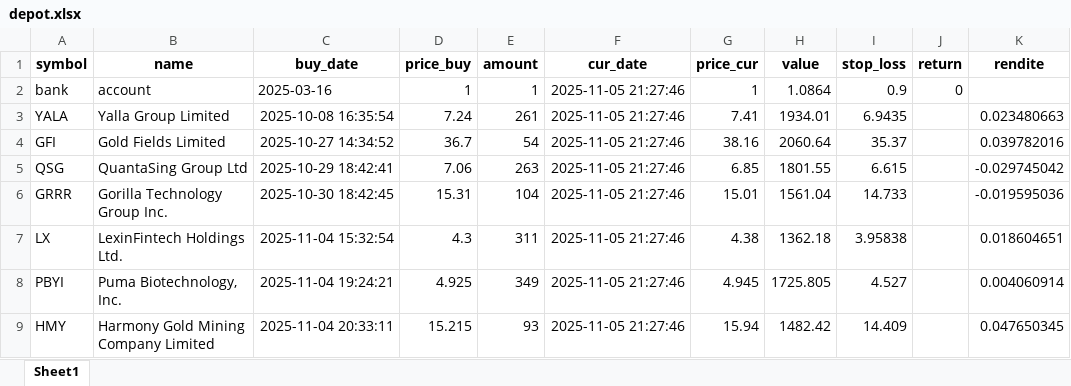
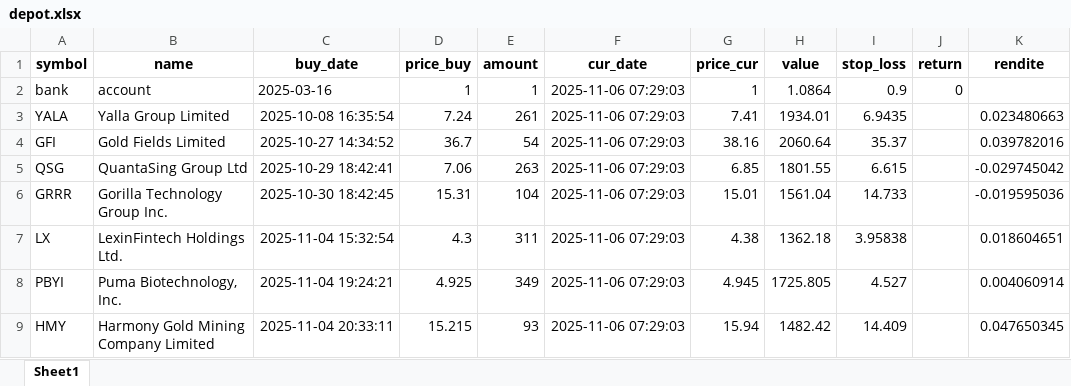
Before and after one commit to ThorstenBLN/data_stocks, an Excel workbook: data/depot.xlsx, sheet Sheet1, drawn as a sheet; only a part is shown; values as stored, in another font and other column widths than the file's, no borders; the diff names each change by its address in the sheet, - before the commit and + after, or states it on an @@ line.

```diff
--- a/data/depot.xlsx (sheet Sheet1)
+++ b/data/depot.xlsx (sheet Sheet1)
-F2:F9 (cur_date): 2025-11-05 21:27:46
+F2:F9 (cur_date): 2025-11-06 07:29:03
```
Also changed, not shown: data/transactions.xlsx, 1 other file.
